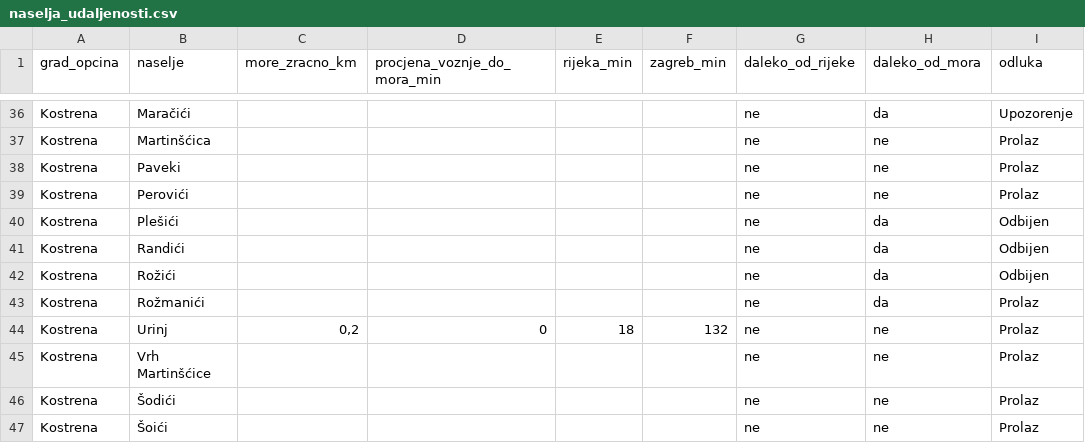
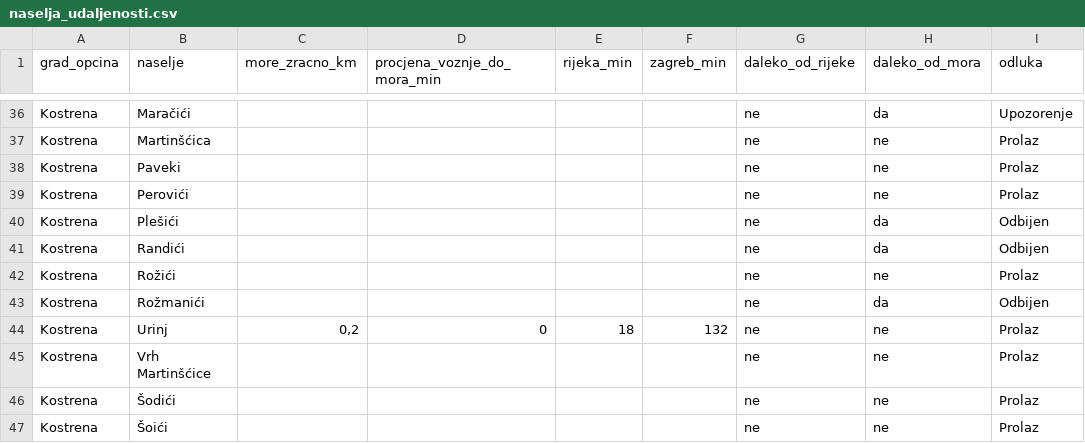
Before and after one commit to B0rn4/scraper, a CSV file: data/naselja_udaljenosti.csv, drawn as a sheet; only a part is shown, gaps mark what is left out.

```diff
--- a/data/naselja_udaljenosti.csv
+++ b/data/naselja_udaljenosti.csv
@@ -41,4 +41,4 @@ Kostrena,Plešići,,,,,ne,da,Odbijen
 Kostrena,Randići,,,,,ne,da,Odbijen
-Kostrena,Rožići,,,,,ne,da,Odbijen
-Kostrena,Rožmanići,,,,,ne,da,Prolaz
+Kostrena,Rožići,,,,,ne,ne,Prolaz
+Kostrena,Rožmanići,,,,,ne,da,Odbijen
 Kostrena,Urinj,"0,2",0,18,132,ne,ne,Prolaz
```
Also changed, not shown: 3 other files.
